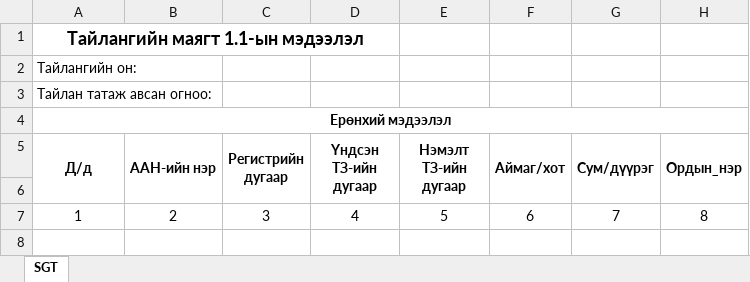
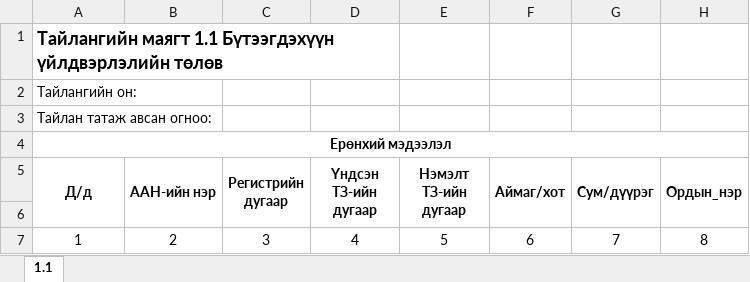
Before and after one commit to enhsuld/tdr-mr, an Excel workbook: src/main/webapp/assets/excel/plan/Mining_Plan_1_1.xlsx, sheet 1.1, drawn as a sheet; only a part is shown; values as stored, in another font and other column widths than the file's, no borders; the diff names each change by its address in the sheet, - before the commit and + after, or states it on an @@ line.

```diff
--- a/src/main/webapp/assets/excel/plan/Mining_Plan_1_1.xlsx (sheet 1.1)
+++ b/src/main/webapp/assets/excel/plan/Mining_Plan_1_1.xlsx (sheet 1.1)
-sheet tab: SGT
+sheet tab: 1.1
-A1 (Д/д): Тайлангийн маягт 1.1-ын мэдээлэл
+A1 (Д/д): Тайлангийн маягт 1.1 Бүтээгдэхүүн үйлдвэрлэлийн төлөв
-A1 alignment: center
+A1 alignment: left
```
Also changed, not shown: src/main/webapp/assets/excel/plan/Mining_Plan_1_2.xlsx, src/main/webapp/assets/excel/plan/Mining_Plan_2_2.xlsx, 9 other files.
